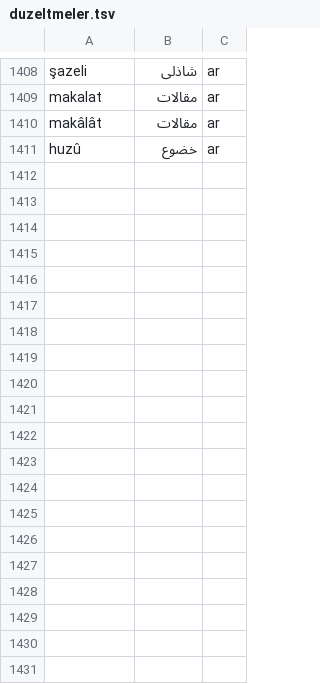
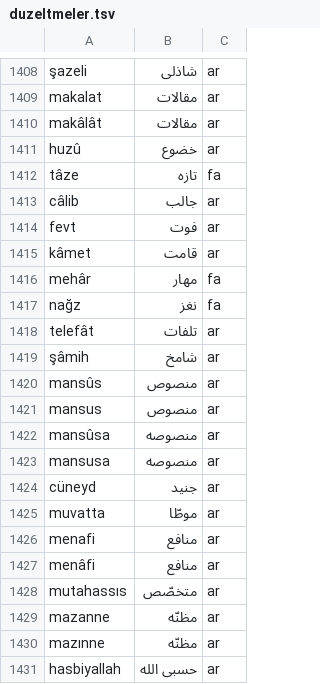
Before and after one commit to berzahbey/osmanlica-cevirici, a TSV file: app/data/duzeltmeler.tsv, drawn as a sheet; only a part is shown, gaps mark what is left out; the diff covers the shown part only.

```diff
--- a/app/data/duzeltmeler.tsv
+++ b/app/data/duzeltmeler.tsv
@@ -1411 +1411,21 @@ makâlât	مقالات	ar
 huzû	خضوع	ar
+tâze	تازه	fa
+câlib	جالب	ar
+fevt	فوت	ar
+kâmet	قامت	ar
+mehâr	مهار	fa
+nağz	نغز	fa
+telefât	تلفات	ar
+şâmih	شامخ	ar
+mansûs	منصوص	ar
+mansus	منصوص	ar
+mansûsa	منصوصه	ar
+mansusa	منصوصه	ar
+cüneyd	جنید	ar
+muvatta	موطّا	ar
+menafi	منافع	ar
+menâfi	منافع	ar
+mutahassıs	متخصّص	ar
+mazanne	مظنّه	ar
+mazınne	مظنّه	ar
+hasbiyallah	حسبی الله	ar
```
Also changed, not shown: 36 added rows elsewhere in this file, 2 other files.
